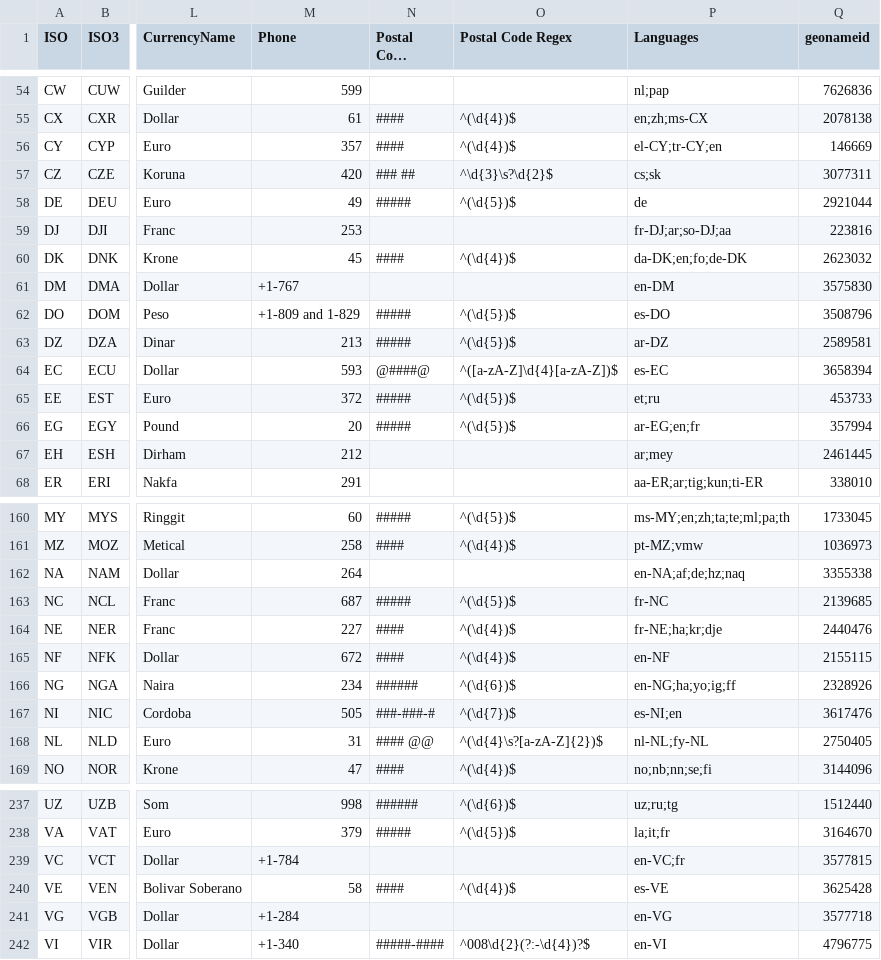
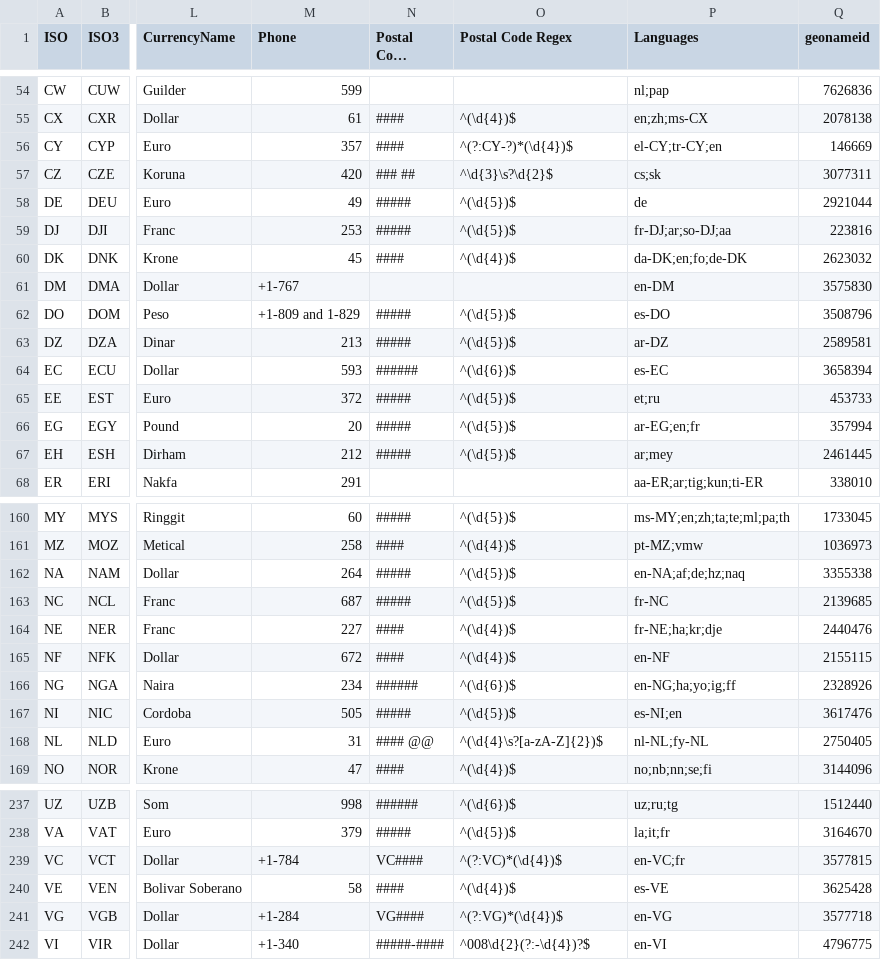
Before and after one commit to creDocker/creAssets, a CSV file: cre/versions/u20.04/assets/public/geonames/countryInfo.csv, drawn as a sheet; only a part is shown, gaps mark what is left out; long unchanged cells end in …; the diff covers the shown part only; the diff names each change by its address in the sheet, - before the commit and + after, or states it on an @@ line.

```diff
--- a/cre/versions/u20.04/assets/public/geonames/countryInfo.csv
+++ b/cre/versions/u20.04/assets/public/geonames/countryInfo.csv
-O56 (Postal Code Regex): ^(\d{4})$
+O56 (Postal Code Regex): ^(?:CY-?)*(\d{4})$
-N59 (Postal Code Format): (empty)
+N59 (Postal Code Format): #####
-O59 (Postal Code Regex): (empty)
+O59 (Postal Code Regex): ^(\d{5})$
-N64 (Postal Code Format): @####@
+N64 (Postal Code Format): ######
-O64 (Postal Code Regex): ^([a-zA-Z]\d{4}[a-zA-Z])$
+O64 (Postal Code Regex): ^(\d{6})$
-N67 (Postal Code Format): (empty)
+N67 (Postal Code Format): #####
-O67 (Postal Code Regex): (empty)
+O67 (Postal Code Regex): ^(\d{5})$
-N162 (Postal Code Format): (empty)
+N162 (Postal Code Format): #####
-O162 (Postal Code Regex): (empty)
+O162 (Postal Code Regex): ^(\d{5})$
-N167 (Postal Code Format): ###-###-#
+N167 (Postal Code Format): #####
-O167 (Postal Code Regex): ^(\d{7})$
+O167 (Postal Code Regex): ^(\d{5})$
-N239 (Postal Code Format): (empty)
+N239 (Postal Code Format): VC####
-O239 (Postal Code Regex): (empty)
+O239 (Postal Code Regex): ^(?:VC)*(\d{4})$
-N241 (Postal Code Format): (empty)
+N241 (Postal Code Format): VG####
-O241 (Postal Code Regex): (empty)
+O241 (Postal Code Regex): ^(?:VG)*(\d{4})$
```
Also changed, not shown: 47 edited cells elsewhere in this file, 1 other file.
